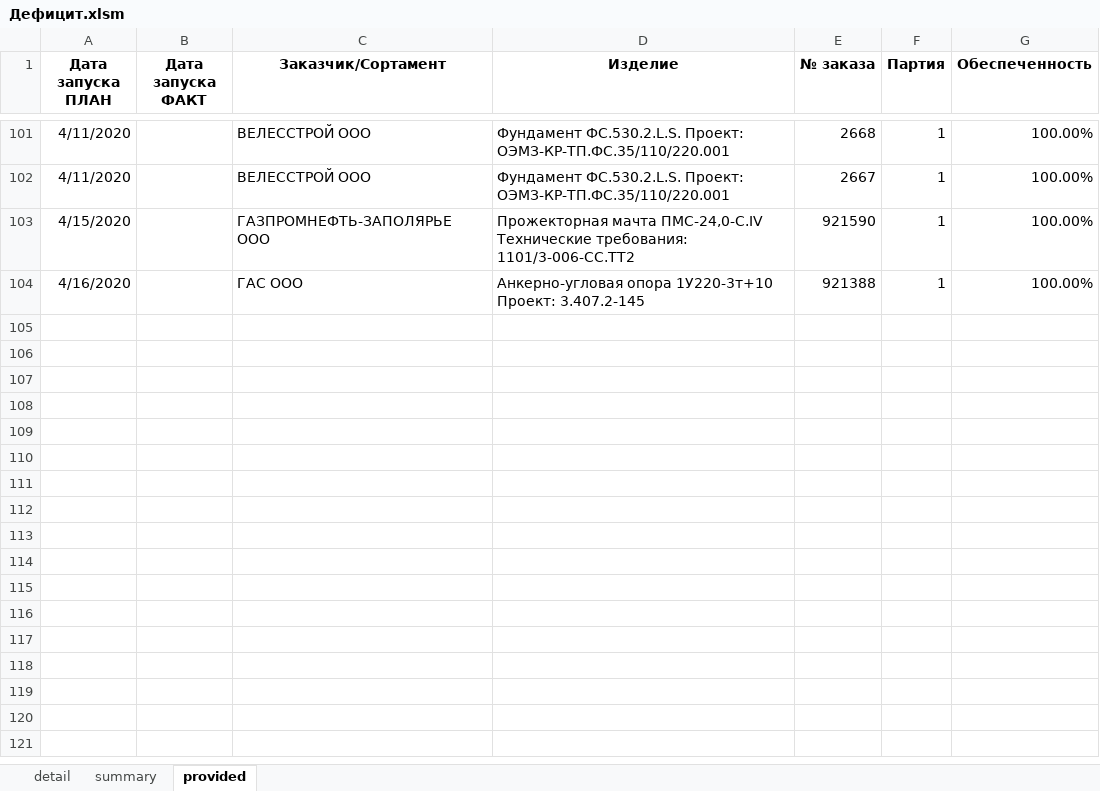
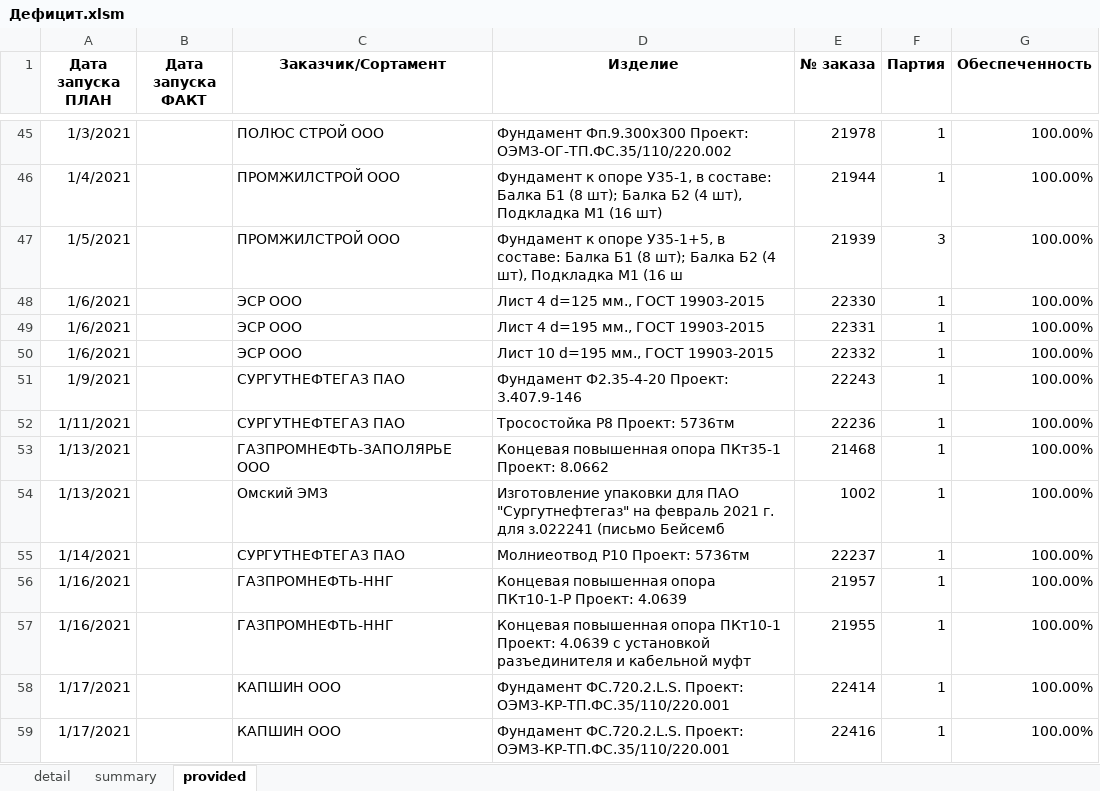
Before and after one commit to smolinilya01/calculation_metiz, an Excel workbook: support_data/reports/Дефицит.xlsm, sheet provided, drawn as a sheet; only a part is shown, gaps mark what is left out; values as stored, in another font and other column widths than the file's, no borders; conditional formats not drawn; removed rows and columns are numbered as before the commit, all else as after; the diff covers the shown part only; the diff names each change by its address in the sheet, - before the commit and + after, or states it on an @@ line.

```diff
--- a/support_data/reports/Дефицит.xlsm (sheet provided)
+++ b/support_data/reports/Дефицит.xlsm (sheet provided)
-A45 (Дата запуска ПЛАН): 4/11/2020
+A45 (Дата запуска ПЛАН): 1/3/2021
-C45 (Заказчик/Сортамент): ВЕЛЕССТРОЙ ООО
+C45 (Заказчик/Сортамент): ПОЛЮС СТРОЙ ООО
-D45 (Изделие): Фундамент ФС.530.2.L.S. Проект: ОЭМЗ-КР-ТП.ФС.35/110/220.001
+D45 (Изделие): Фундамент Фп.9.300х300 Проект: ОЭМЗ-ОГ-ТП.ФС.35/110/220.002
-E45 (№ заказа): 2668
+E45 (№ заказа): 21978
-A46 (Дата запуска ПЛАН): 4/11/2020
+A46 (Дата запуска ПЛАН): 1/4/2021
-C46 (Заказчик/Сортамент): ВЕЛЕССТРОЙ ООО
+C46 (Заказчик/Сортамент): ПРОМЖИЛСТРОЙ ООО
-D46 (Изделие): Фундамент ФС.530.2.L.S. Проект: ОЭМЗ-КР-ТП.ФС.35/110/220.001
+D46 (Изделие): Фундамент к опоре У35-1, в составе: Балка Б1 (8 шт); Балка Б2 (4 шт), Подкладка М1 (16 шт)
-E46 (№ заказа): 2667
+E46 (№ заказа): 21944
+row 47: 1/5/2021 |  | ПРОМЖИЛСТРОЙ ООО | Фундамент к опоре У35-1+5, в составе: Балка Б1 (8 шт); Балка Б2 (4 шт), Подкладка М1 (16 ш | 21939 | 3 | 100.00%
+row 48: 1/6/2021 |  | ЭСР ООО | Лист 4 d=125 мм., ГОСТ 19903-2015 | 22330 | 1 | 100.00%
+row 49: 1/6/2021 |  | ЭСР ООО | Лист 4 d=195 мм., ГОСТ 19903-2015 | 22331 | 1 | 100.00%
+row 50: 1/6/2021 |  | ЭСР ООО | Лист 10 d=195 мм., ГОСТ 19903-2015 | 22332 | 1 | 100.00%
+row 51: 1/9/2021 |  | СУРГУТНЕФТЕГАЗ ПАО | Фундамент Ф2.35-4-20 Проект: 3.407.9-146 | 22243 | 1 | 100.00%
+row 52: 1/11/2021 |  | СУРГУТНЕФТЕГАЗ ПАО | Тросостойка Р8 Проект: 5736тм | 22236 | 1 | 100.00%
-A53 (Дата запуска ПЛАН): 4/15/2020
+A53 (Дата запуска ПЛАН): 1/13/2021
-D53 (Изделие): Прожекторная мачта ПМС-24,0-С.IV Технические требования: 1101/3-006-СС.ТТ2
+D53 (Изделие): Концевая повышенная опора ПКт35-1 Проект: 8.0662
-E53 (№ заказа): 921590
+E53 (№ заказа): 21468
-row 104: 4/16/2020 |  | ГАС ООО | Анкерно-угловая опора 1У220-3т+10 Проект: 3.407.2-145 | 921388 | 1 | 100.00%
+row 54: 1/13/2021 |  | Омский ЭМЗ | Изготовление упаковки для ПАО "Сургутнефтегаз" на февраль 2021 г. для з.022241 (письмо Бейсемб | 1002 | 1 | 100.00%
+row 55: 1/14/2021 |  | СУРГУТНЕФТЕГАЗ ПАО | Молниеотвод Р10 Проект: 5736тм | 22237 | 1 | 100.00%
+row 56: 1/16/2021 |  | ГАЗПРОМНЕФТЬ-ННГ | Концевая повышенная опора ПКт10-1-Р Проект: 4.0639 | 21957 | 1 | 100.00%
+row 57: 1/16/2021 |  | ГАЗПРОМНЕФТЬ-ННГ | Концевая повышенная опора ПКт10-1 Проект: 4.0639 с установкой разъединителя и кабельной муфт | 21955 | 1 | 100.00%
+row 58: 1/17/2021 |  | КАПШИН ООО | Фундамент ФС.720.2.L.S. Проект: ОЭМЗ-КР-ТП.ФС.35/110/220.001 | 22414 | 1 | 100.00%
+row 59: 1/17/2021 |  | КАПШИН ООО | Фундамент ФС.720.2.L.S. Проект: ОЭМЗ-КР-ТП.ФС.35/110/220.001 | 22416 | 1 | 100.00%
```
Also changed, not shown: 35 added rows, 91 removed rows and 28 edited cells elsewhere in this sheet, sheet detail, sheet summary, support_data/purchase_analysis/purchase_analysis.xlsx, support_data/purchase_analysis/summary_row.xlsx, 39 other files.
